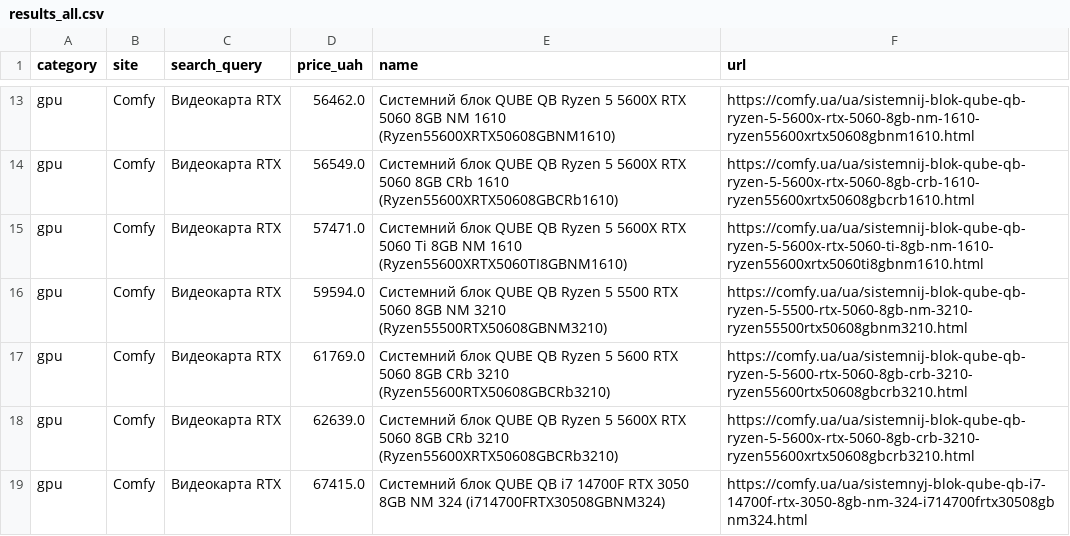
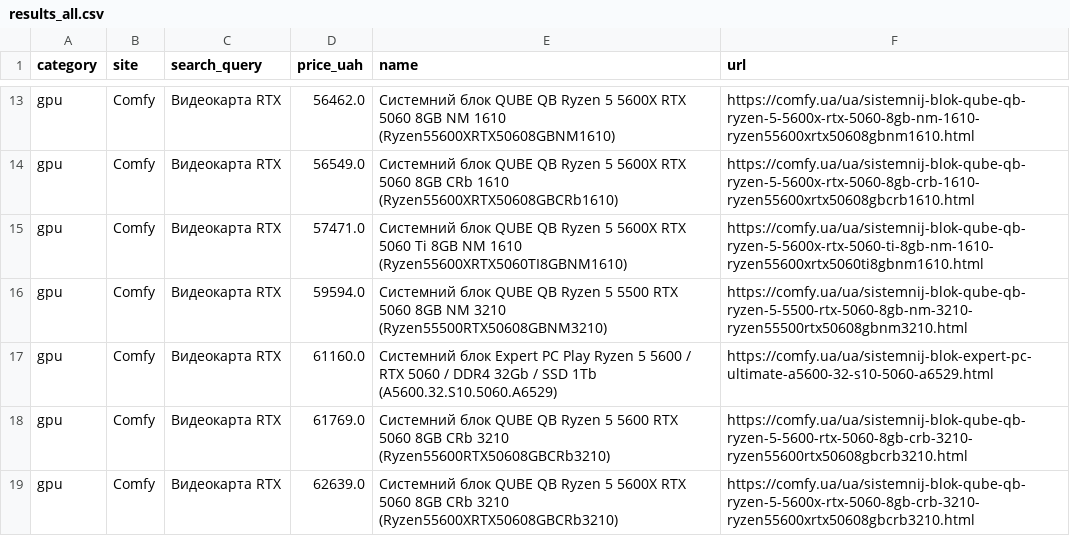
Before and after one commit to Gavnenko123/rycar-preview, a CSV file: misprice/docs/results_all.csv, drawn as a sheet; only a part is shown, gaps mark what is left out; the shorter side is filled out with more unchanged rows; the diff covers the shown part only.

```diff
--- a/misprice/docs/results_all.csv
+++ b/misprice/docs/results_all.csv
@@ -16,2 +16,3 @@ gpu,Comfy,Видеокарта RTX,57471.0,Системний блок QUBE QB R
 gpu,Comfy,Видеокарта RTX,59594.0,Системний блок QUBE QB Ryzen 5 5500 RTX 5060 8GB NM 3210 (Ryzen55500RTX50608GBNM3210),https://comfy.ua/ua/sistemnij-blok-qube-qb-ryzen-5-5500-rtx-5060-8gb-nm-3210-ryzen55500rtx50608gbnm3210.html
+gpu,Comfy,Видеокарта RTX,61160.0,Системний блок Expert PC Play Ryzen 5 5600 / RTX 5060 / DDR4 32Gb / SSD 1Tb (A5600.32.S10.5060.A6529),https://comfy.ua/ua/sistemnij-blok-expert-pc-ultimate-a5600-32-s10-5060-a6529.html
 gpu,Comfy,Видеокарта RTX,61769.0,Системний блок QUBE QB Ryzen 5 5600 RTX 5060 8GB CRb 3210 (Ryzen55600RTX50608GBCRb3210),https://comfy.ua/ua/sistemnij-blok-qube-qb-ryzen-5-5600-rtx-5060-8gb-crb-3210-ryzen55600rtx50608gbcrb3210.html
```
Also changed, not shown: 30 added rows and 1 removed row elsewhere in this file, 2 other files.
